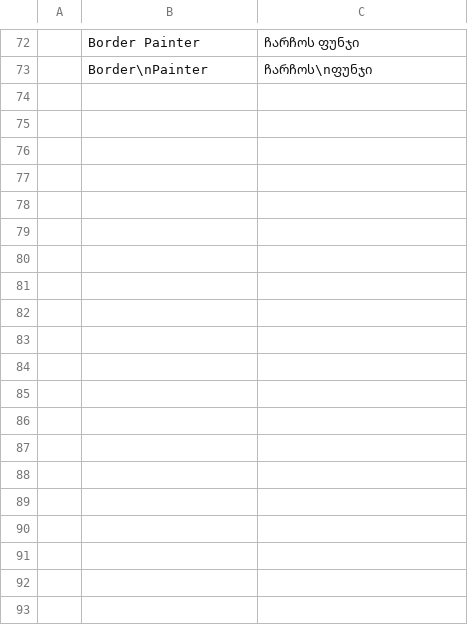
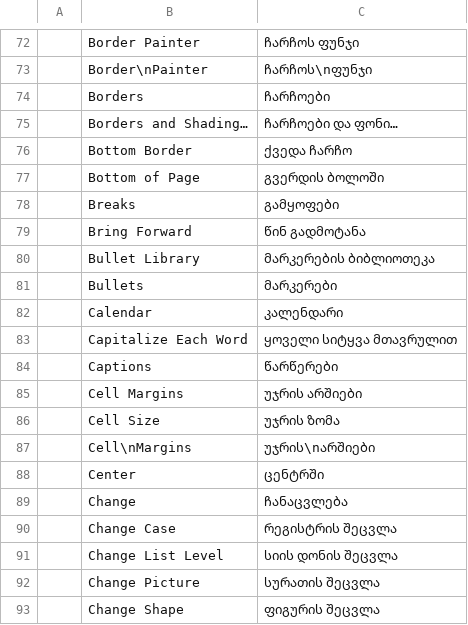
Before and after one commit to devius/wordcraft, a TSV file: crates/ui-egui/src/i18n/ka.tsv, drawn as a sheet; only a part is shown, gaps mark what is left out; the diff covers the shown part only.

```diff
--- a/crates/ui-egui/src/i18n/ka.tsv
+++ b/crates/ui-egui/src/i18n/ka.tsv
@@ -73 +73,21 @@
 	Border\nPainter	ჩარჩოს\nფუნჯი
+	Borders	ჩარჩოები
+	Borders and Shading…	ჩარჩოები და ფონი…
+	Bottom Border	ქვედა ჩარჩო
+	Bottom of Page	გვერდის ბოლოში
+	Breaks	გამყოფები
+	Bring Forward	წინ გადმოტანა
+	Bullet Library	მარკერების ბიბლიოთეკა
+	Bullets	მარკერები
+	Calendar	კალენდარი
+	Capitalize Each Word	ყოველი სიტყვა მთავრულით
+	Captions	წარწერები
+	Cell Margins	უჯრის არშიები
+	Cell Size	უჯრის ზომა
+	Cell\nMargins	უჯრის\nარშიები
+	Center	ცენტრში
+	Change	ჩანაცვლება
+	Change Case	რეგისტრის შეცვლა
+	Change List Level	სიის დონის შეცვლა
+	Change Picture	სურათის შეცვლა
+	Change Shape	ფიგურის შეცვლა
```
Also changed, not shown: 40 added rows elsewhere in this file.
